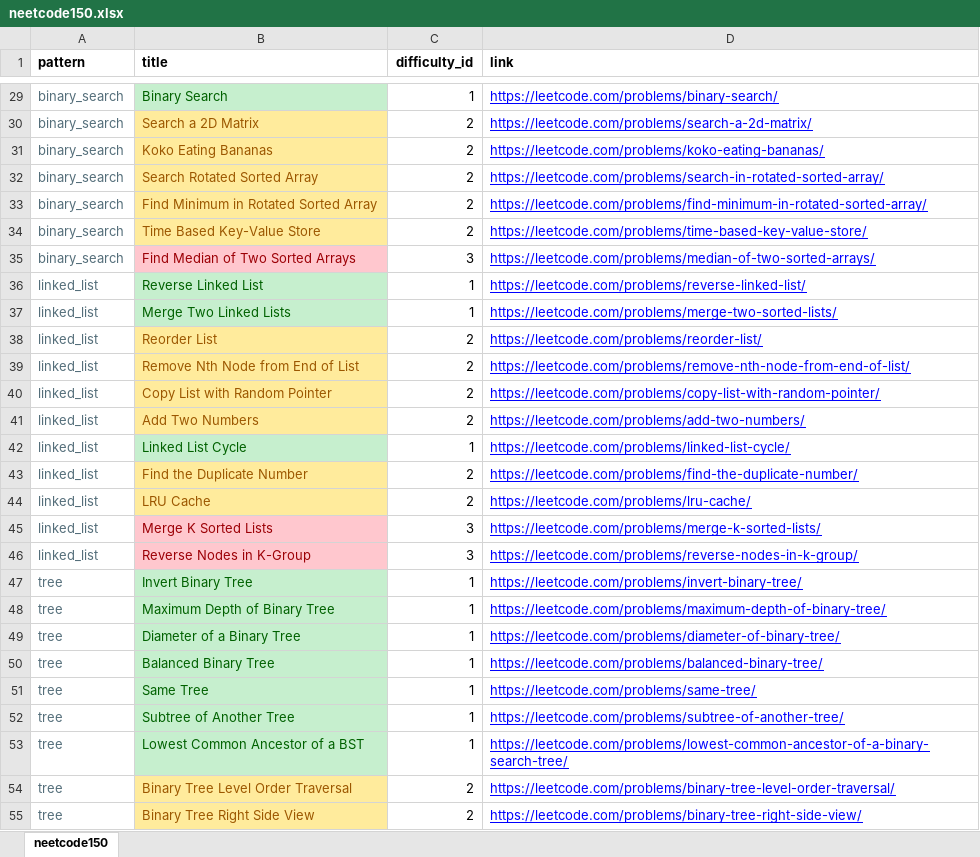
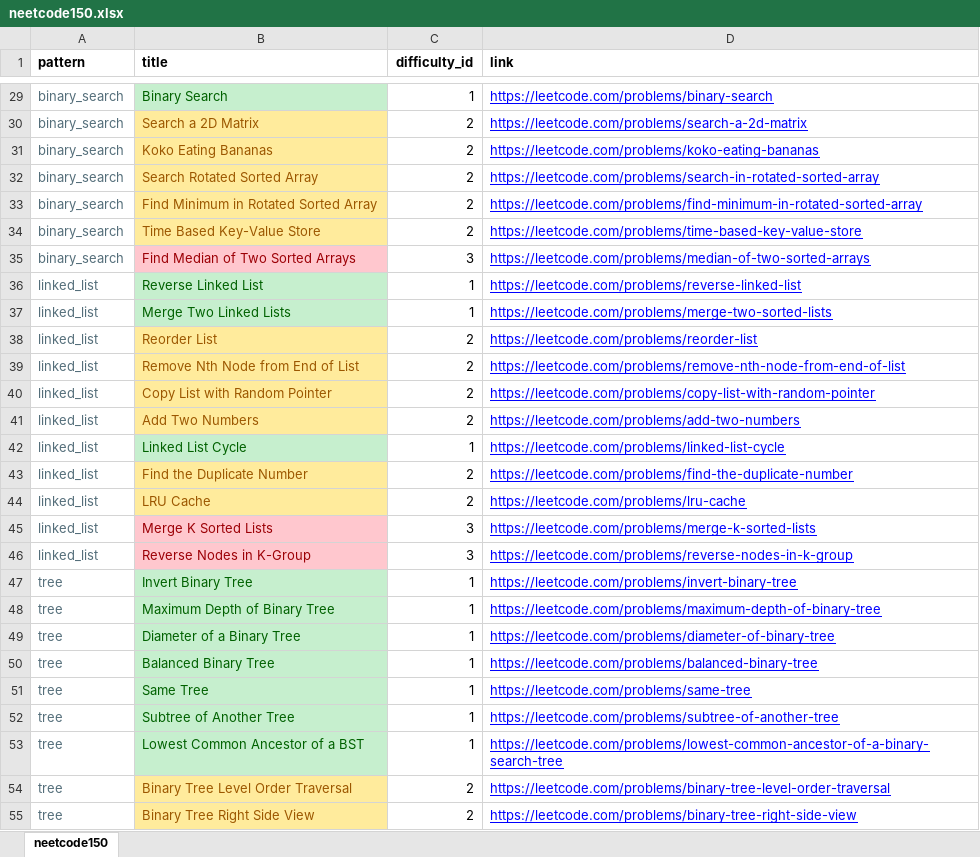
Before and after one commit to jwc20/fluffy-fortnight, an Excel workbook: ff/static/assets/datasets/neetcode150.xlsx, sheet neetcode150, drawn as a sheet; only a part is shown, gaps mark what is left out; values as stored, in another font and other column widths than the file's, no borders; the diff covers the shown part only; the diff names each change by its address in the sheet, - before the commit and + after, or states it on an @@ line.

```diff
--- a/ff/static/assets/datasets/neetcode150.xlsx (sheet neetcode150)
+++ b/ff/static/assets/datasets/neetcode150.xlsx (sheet neetcode150)
-D29 (link): https://leetcode.com/problems/binary-search/
+D29 (link): https://leetcode.com/problems/binary-search
-D30 (link): https://leetcode.com/problems/search-a-2d-matrix/
+D30 (link): https://leetcode.com/problems/search-a-2d-matrix
-D31 (link): https://leetcode.com/problems/koko-eating-bananas/
+D31 (link): https://leetcode.com/problems/koko-eating-bananas
-D32 (link): https://leetcode.com/problems/search-in-rotated-sorted-array/
+D32 (link): https://leetcode.com/problems/search-in-rotated-sorted-array
-D33 (link): https://leetcode.com/problems/find-minimum-in-rotated-sorted-array/
+D33 (link): https://leetcode.com/problems/find-minimum-in-rotated-sorted-array
-D34 (link): https://leetcode.com/problems/time-based-key-value-store/
+D34 (link): https://leetcode.com/problems/time-based-key-value-store
-D35 (link): https://leetcode.com/problems/median-of-two-sorted-arrays/
+D35 (link): https://leetcode.com/problems/median-of-two-sorted-arrays
-D36 (link): https://leetcode.com/problems/reverse-linked-list/
+D36 (link): https://leetcode.com/problems/reverse-linked-list
-D37 (link): https://leetcode.com/problems/merge-two-sorted-lists/
+D37 (link): https://leetcode.com/problems/merge-two-sorted-lists
-D38 (link): https://leetcode.com/problems/reorder-list/
+D38 (link): https://leetcode.com/problems/reorder-list
-D39 (link): https://leetcode.com/problems/remove-nth-node-from-end-of-list/
+D39 (link): https://leetcode.com/problems/remove-nth-node-from-end-of-list
-D40 (link): https://leetcode.com/problems/copy-list-with-random-pointer/
+D40 (link): https://leetcode.com/problems/copy-list-with-random-pointer
-D41 (link): https://leetcode.com/problems/add-two-numbers/
+D41 (link): https://leetcode.com/problems/add-two-numbers
-D42 (link): https://leetcode.com/problems/linked-list-cycle/
+D42 (link): https://leetcode.com/problems/linked-list-cycle
-D43 (link): https://leetcode.com/problems/find-the-duplicate-number/
+D43 (link): https://leetcode.com/problems/find-the-duplicate-number
-D44 (link): https://leetcode.com/problems/lru-cache/
+D44 (link): https://leetcode.com/problems/lru-cache
-D45 (link): https://leetcode.com/problems/merge-k-sorted-lists/
+D45 (link): https://leetcode.com/problems/merge-k-sorted-lists
-D46 (link): https://leetcode.com/problems/reverse-nodes-in-k-group/
+D46 (link): https://leetcode.com/problems/reverse-nodes-in-k-group
-D47 (link): https://leetcode.com/problems/invert-binary-tree/
+D47 (link): https://leetcode.com/problems/invert-binary-tree
-D48 (link): https://leetcode.com/problems/maximum-depth-of-binary-tree/
+D48 (link): https://leetcode.com/problems/maximum-depth-of-binary-tree
-D49 (link): https://leetcode.com/problems/diameter-of-binary-tree/
+D49 (link): https://leetcode.com/problems/diameter-of-binary-tree
-D50 (link): https://leetcode.com/problems/balanced-binary-tree/
+D50 (link): https://leetcode.com/problems/balanced-binary-tree
-D51 (link): https://leetcode.com/problems/same-tree/
+D51 (link): https://leetcode.com/problems/same-tree
-D52 (link): https://leetcode.com/problems/subtree-of-another-tree/
+D52 (link): https://leetcode.com/problems/subtree-of-another-tree
-D53 (link): https://leetcode.com/problems/lowest-common-ancestor-of-a-binary-search-tree/
+D53 (link): https://leetcode.com/problems/lowest-common-ancestor-of-a-binary-search-tree
-D54 (link): https://leetcode.com/problems/binary-tree-level-order-traversal/
+D54 (link): https://leetcode.com/problems/binary-tree-level-order-traversal
-D55 (link): https://leetcode.com/problems/binary-tree-right-side-view/
+D55 (link): https://leetcode.com/problems/binary-tree-right-side-view
```
Also changed, not shown: 123 edited cells elsewhere in this sheet, ff/static/assets/datasets/blind75.xlsx, ff/static/assets/datasets/leetcode_dataset.xlsx, 1 other file.
